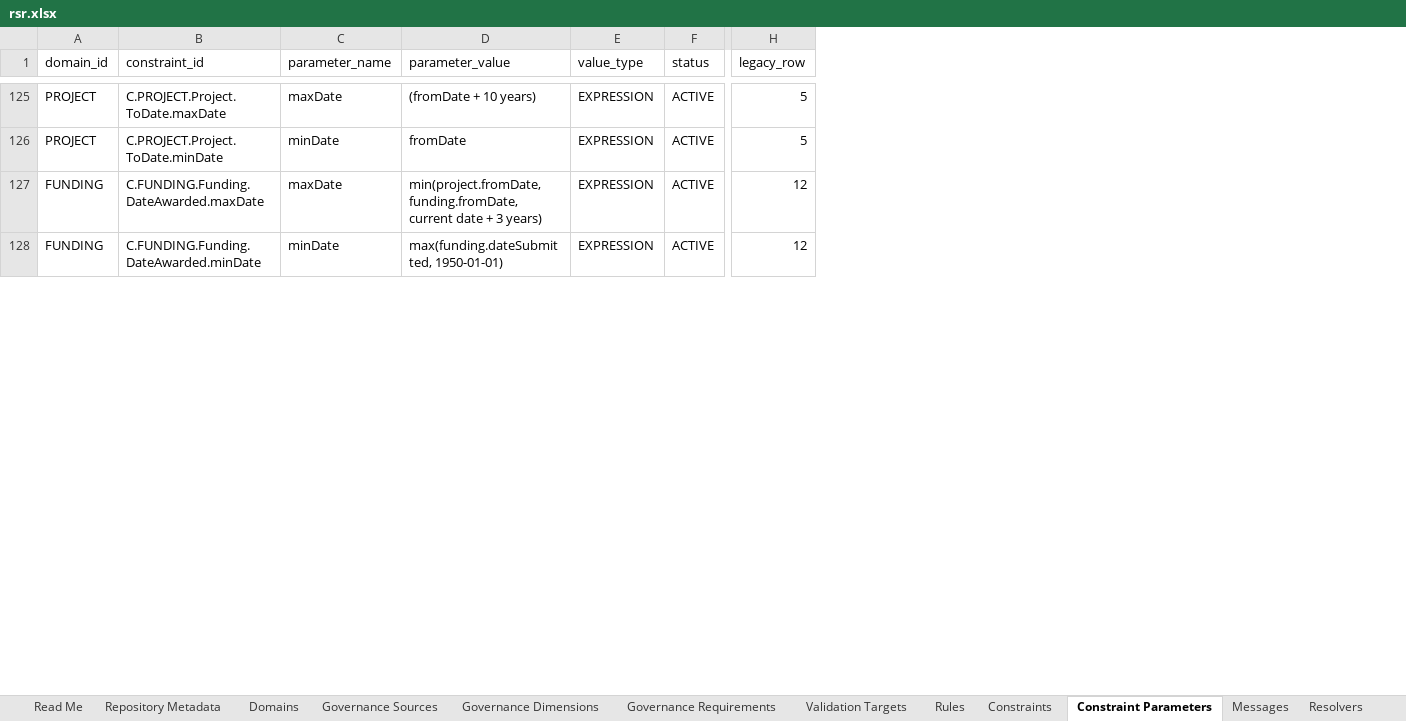
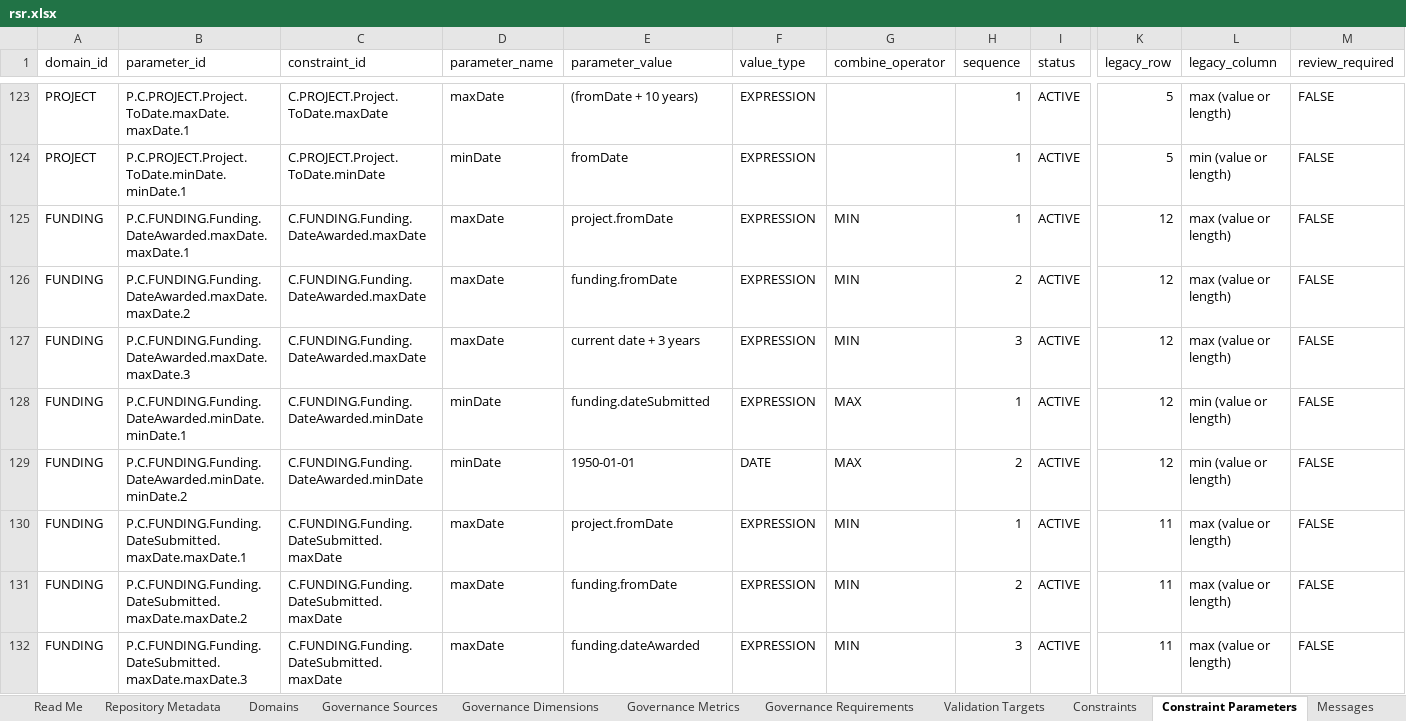
Before and after one commit to sci2zero/PT-data-quality, an Excel workbook: source/rsr.xlsx, sheet Constraint Parameters, drawn as a sheet; only a part is shown, gaps mark what is left out; values as stored, in another font and other column widths than the file's, no cell formats; conditional formats and table styles not drawn; addresses are those after the commit; rows hold the shown columns only; the diff covers the shown part only; the diff names each change by its address in the sheet, - before the commit and + after, or states it on an @@ line.

```diff
--- a/source/rsr.xlsx (sheet Constraint Parameters)
+++ b/source/rsr.xlsx (sheet Constraint Parameters)
-sheet tab: Rules
+sheet tab: Governance Metrics
+column B (parameter_id), rows 123-124: P.C.PROJECT.Project.ToDate.maxDate.maxDate.1 | P.C.PROJECT.Project.ToDate.minDate.minDate.1; rows 127-128: P.C.FUNDING.Funding.DateAwarded.maxDate.maxDate.3 | P.C.FUNDING.Funding.DateAwarded.minDate.minDate.1
+column G (combine_operator), rows 127-128: MIN | MAX
+column H (sequence), rows 123-124: 1 | 1; rows 127-128: 3 | 1
+column L (legacy_column), rows 123-124: max (value or length) | min (value or length); rows 127-128: max (value or length) | min (value or length)
+column M (review_required), rows 123-124: FALSE | FALSE; rows 127-128: FALSE | FALSE
+row 125: FUNDING | P.C.FUNDING.Funding.DateAwarded.maxDate.maxDate.1 | C.FUNDING.Funding.DateAwarded.maxDate | maxDate | project.fromDate | EXPRESSION | MIN | 1 | ACTIVE | 12 | max (value or length) | FALSE
+row 126: FUNDING | P.C.FUNDING.Funding.DateAwarded.maxDate.maxDate.2 | C.FUNDING.Funding.DateAwarded.maxDate | maxDate | funding.fromDate | EXPRESSION | MIN | 2 | ACTIVE | 12 | max (value or length) | FALSE
-E127 (parameter_value): min(project.fromDate, funding.fromDate, current date + 3 years)
+E127 (parameter_value): current date + 3 years
-E128 (parameter_value): max(funding.dateSubmitted, 1950-01-01)
+E128 (parameter_value): funding.dateSubmitted
+row 129: FUNDING | P.C.FUNDING.Funding.DateAwarded.minDate.minDate.2 | C.FUNDING.Funding.DateAwarded.minDate | minDate | 1950-01-01 | DATE | MAX | 2 | ACTIVE | 12 | min (value or length) | FALSE
+row 130: FUNDING | P.C.FUNDING.Funding.DateSubmitted.maxDate.maxDate.1 | C.FUNDING.Funding.DateSubmitted.maxDate | maxDate | project.fromDate | EXPRESSION | MIN | 1 | ACTIVE | 11 | max (value or length) | FALSE
+row 131: FUNDING | P.C.FUNDING.Funding.DateSubmitted.maxDate.maxDate.2 | C.FUNDING.Funding.DateSubmitted.maxDate | maxDate | funding.fromDate | EXPRESSION | MIN | 2 | ACTIVE | 11 | max (value or length) | FALSE
+row 132: FUNDING | P.C.FUNDING.Funding.DateSubmitted.maxDate.maxDate.3 | C.FUNDING.Funding.DateSubmitted.maxDate | maxDate | funding.dateAwarded | EXPRESSION | MIN | 3 | ACTIVE | 11 | max (value or length) | FALSE
```
Also changed, not shown: 16 added rows, 8 removed rows, 2 moved rows and 77 edited cells elsewhere in this sheet, sheet Messages, sheet Governance Mappings, sheet Implementation Bindings, sheet Profile Target Settings, sheet Assessment Dimensions, sheet Migration Report, 14 more sheets, other sheet tabs, cell formats, 46 other files.
